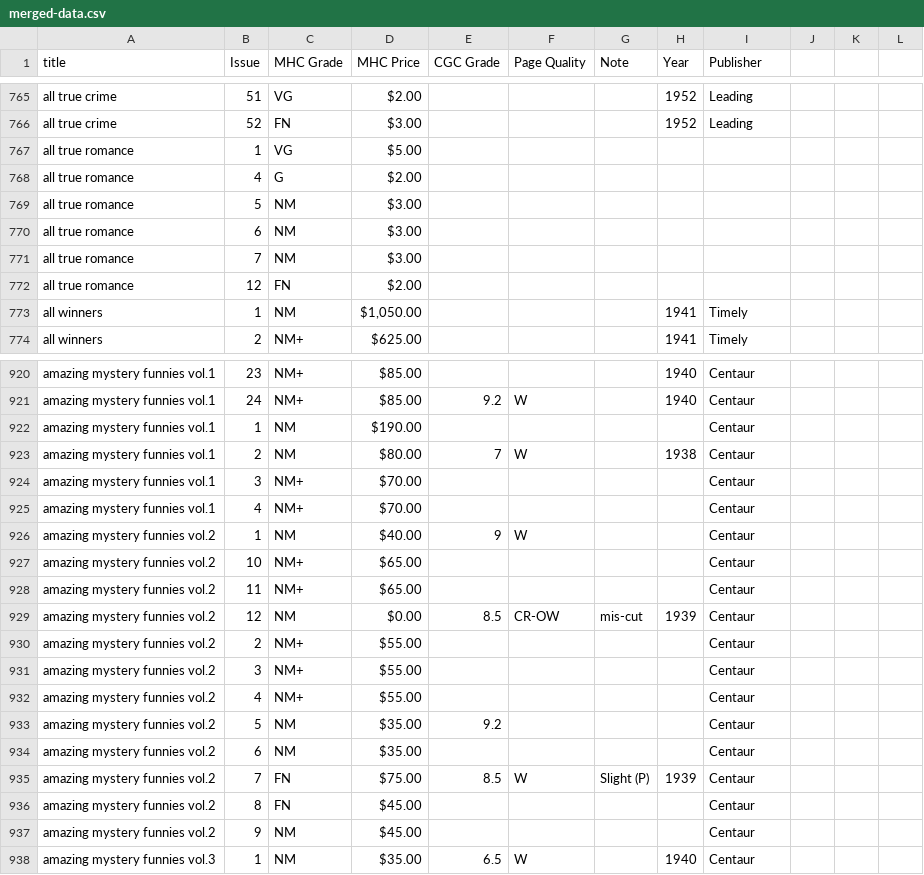
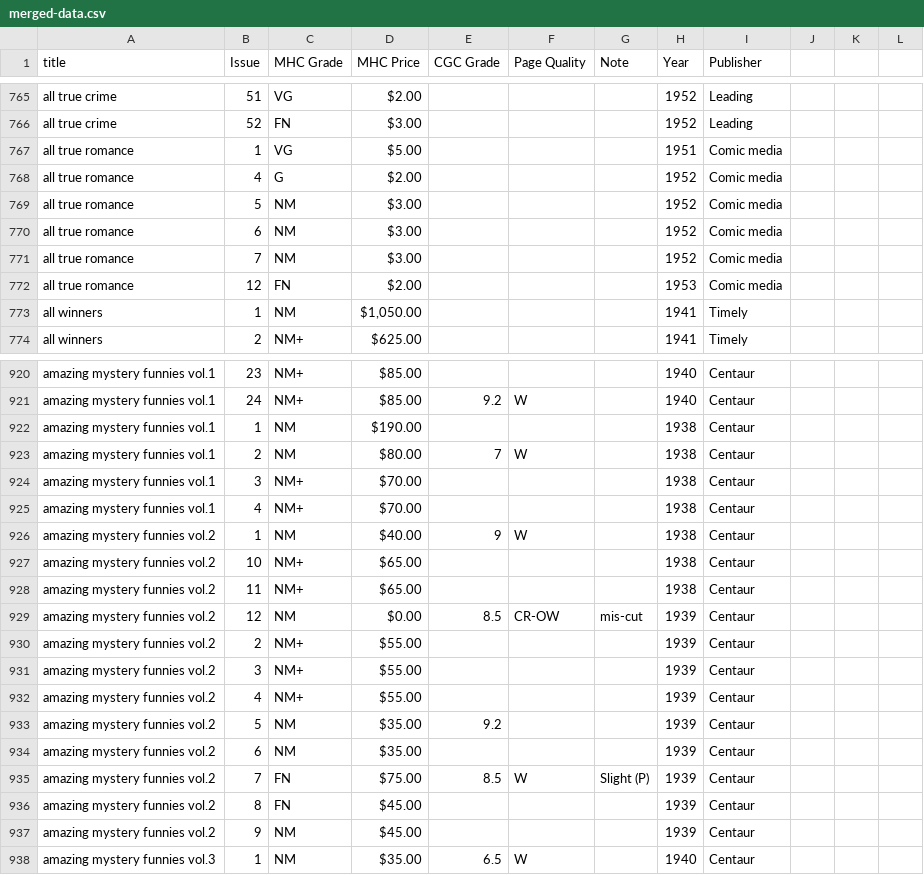
Before and after one commit to roblarsen/Edgar-Church-Collection-Data, a CSV file: merged-data.csv, drawn as a sheet; only a part is shown, gaps mark what is left out; the diff covers the shown part only.

Commit message:
Clean through andy burnett (fc)

```diff
--- a/merged-data.csv
+++ b/merged-data.csv
@@ -766,8 +766,8 @@ all true crime,51,VG,$2.00 ,,,,1952,Leading,,,
 all true crime,52,FN,$3.00 ,,,,1952,Leading,,,
-all true romance,1,VG,$5.00 ,,,,,,,,
-all true romance,4,G,$2.00 ,,,,,,,,
-all true romance,5,NM,$3.00 ,,,,,,,,
-all true romance,6,NM,$3.00 ,,,,,,,,
-all true romance,7,NM,$3.00 ,,,,,,,,
-all true romance,12,FN,$2.00 ,,,,,,,,
+all true romance,1,VG,$5.00 ,,,,1951,Comic media,,,
+all true romance,4,G,$2.00 ,,,,1952,Comic media,,,
+all true romance,5,NM,$3.00 ,,,,1952,Comic media,,,
+all true romance,6,NM,$3.00 ,,,,1952,Comic media,,,
+all true romance,7,NM,$3.00 ,,,,1952,Comic media,,,
+all true romance,12,FN,$2.00 ,,,,1953,Comic media,,,
 all winners,1,NM,"$1,050.00 ",,,,1941,Timely,,,
@@ -921,18 +921,18 @@ amazing mystery funnies vol.1,23,NM+,$85.00 ,,,,1940,Centaur,,,
 amazing mystery funnies vol.1,24,NM+ ,$85.00 ,9.2,W , ,1940,Centaur,,,
-amazing mystery funnies vol.1,1,NM,$190.00 ,,,,,Centaur,,,
+amazing mystery funnies vol.1,1,NM,$190.00 ,,,,1938,Centaur,,,
 amazing mystery funnies vol.1,2,NM ,$80.00 ,7,W , ,1938,Centaur,,,
-amazing mystery funnies vol.1,3,NM+,$70.00 ,,,,,Centaur,,,
-amazing mystery funnies vol.1,4,NM+,$70.00 ,,,,,Centaur,,,
-amazing mystery funnies vol.2 ,1,NM ,$40.00 ,9,W , , ,Centaur,,,
-amazing mystery funnies vol.2 ,10,NM+,$65.00 ,,,,,Centaur,,,
-amazing mystery funnies vol.2 ,11,NM+,$65.00 ,,,,,Centaur,,,
+amazing mystery funnies vol.1,3,NM+,$70.00 ,,,,1938,Centaur,,,
+amazing mystery funnies vol.1,4,NM+,$70.00 ,,,,1938,Centaur,,,
+amazing mystery funnies vol.2 ,1,NM ,$40.00 ,9,W , ,1938,Centaur,,,
+amazing mystery funnies vol.2 ,10,NM+,$65.00 ,,,,1938,Centaur,,,
+amazing mystery funnies vol.2 ,11,NM+,$65.00 ,,,,1938,Centaur,,,
 amazing mystery funnies vol.2 ,12,NM ,$0.00 ,8.5,CR-OW ,mis-cut ,1939,Centaur,,,
-amazing mystery funnies vol.2 ,2,NM+,$55.00 ,,,,,Centaur,,,
-amazing mystery funnies vol.2 ,3,NM+,$55.00 ,,,,,Centaur,,,
-amazing mystery funnies vol.2 ,4,NM+,$55.00 ,,,,,Centaur,,,
-amazing mystery funnies vol.2 ,5,NM ,$35.00 ,9.2, , , ,Centaur,,,
-amazing mystery funnies vol.2 ,6,NM,$35.00 ,,,,,Centaur,,,
+amazing mystery funnies vol.2 ,2,NM+,$55.00 ,,,,1939,Centaur,,,
+amazing mystery funnies vol.2 ,3,NM+,$55.00 ,,,,1939,Centaur,,,
+amazing mystery funnies vol.2 ,4,NM+,$55.00 ,,,,1939,Centaur,,,
+amazing mystery funnies vol.2 ,5,NM ,$35.00 ,9.2, , ,1939,Centaur,,,
+amazing mystery funnies vol.2 ,6,NM,$35.00 ,,,,1939,Centaur,,,
 amazing mystery funnies vol.2 ,7,FN ,$75.00 ,8.5,W ,Slight (P)  ,1939,Centaur,,,
-amazing mystery funnies vol.2 ,8,FN,$45.00 ,,,,,Centaur,,,
-amazing mystery funnies vol.2 ,9,NM,$45.00 ,,,,,Centaur,,,
+amazing mystery funnies vol.2 ,8,FN,$45.00 ,,,,1939,Centaur,,,
+amazing mystery funnies vol.2 ,9,NM,$45.00 ,,,,1939,Centaur,,,
 amazing mystery funnies vol.3 ,1,NM ,$35.00 ,6.5,W , ,1940,Centaur,,,
```
Also changed, not shown: 18 edited cells elsewhere in this file.
